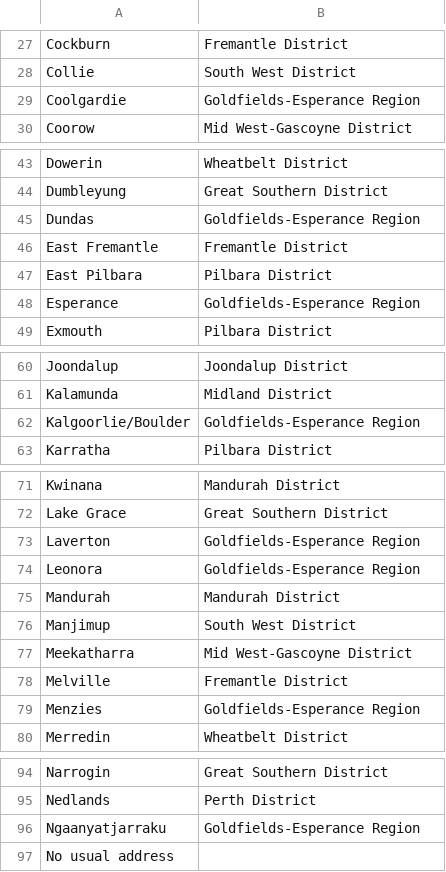
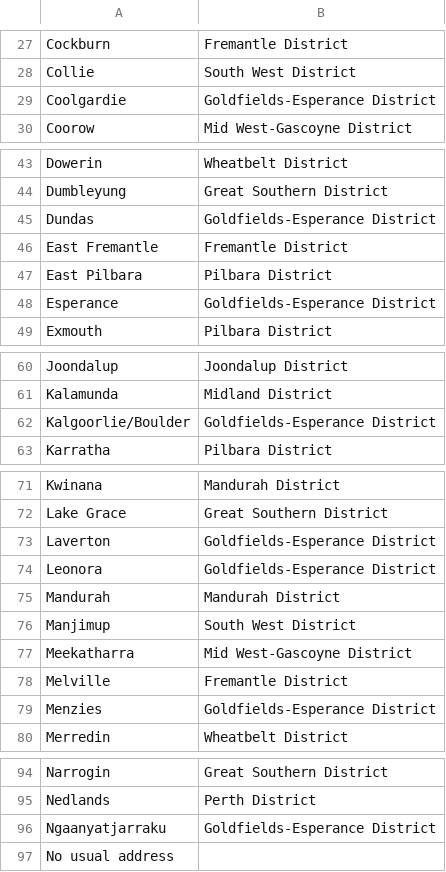
Before and after one commit to natalieddavies/BootcampProject1, a CSV file: Data/region_by_district_wa.csv, drawn as a sheet; only a part is shown, gaps mark what is left out; the diff covers the shown part only.

```diff
--- a/Data/region_by_district_wa.csv
+++ b/Data/region_by_district_wa.csv
@@ -28,3 +28,3 @@ Cockburn ,Fremantle District
 Collie ,South West District
-Coolgardie ,Goldfields-Esperance Region
+Coolgardie ,Goldfields-Esperance District
 Coorow ,Mid West-Gascoyne District
@@ -44,6 +44,6 @@ Dowerin ,Wheatbelt District
 Dumbleyung ,Great Southern District
-Dundas ,Goldfields-Esperance Region
+Dundas ,Goldfields-Esperance District
 East Fremantle ,Fremantle District
 East Pilbara ,Pilbara District
-Esperance ,Goldfields-Esperance Region
+Esperance ,Goldfields-Esperance District
 Exmouth ,Pilbara District
@@ -61,3 +61,3 @@ Joondalup ,Joondalup District
 Kalamunda ,Midland District
-Kalgoorlie/Boulder ,Goldfields-Esperance Region
+Kalgoorlie/Boulder ,Goldfields-Esperance District
 Karratha ,Pilbara District
@@ -72,4 +72,4 @@ Kwinana ,Mandurah District
 Lake Grace ,Great Southern District
-Laverton ,Goldfields-Esperance Region
-Leonora ,Goldfields-Esperance Region
+Laverton ,Goldfields-Esperance District
+Leonora ,Goldfields-Esperance District
 Mandurah ,Mandurah District
@@ -78,3 +78,3 @@ Meekatharra ,Mid West-Gascoyne District
 Melville ,Fremantle District
-Menzies ,Goldfields-Esperance Region
+Menzies ,Goldfields-Esperance District
 Merredin ,Wheatbelt District
@@ -95,3 +95,3 @@ Narrogin ,Great Southern District
 Nedlands ,Perth District
-Ngaanyatjarraku ,Goldfields-Esperance Region
+Ngaanyatjarraku ,Goldfields-Esperance District
 No usual address ,
```
Also changed, not shown: 1 edited cell elsewhere in this file, 8 other files.
